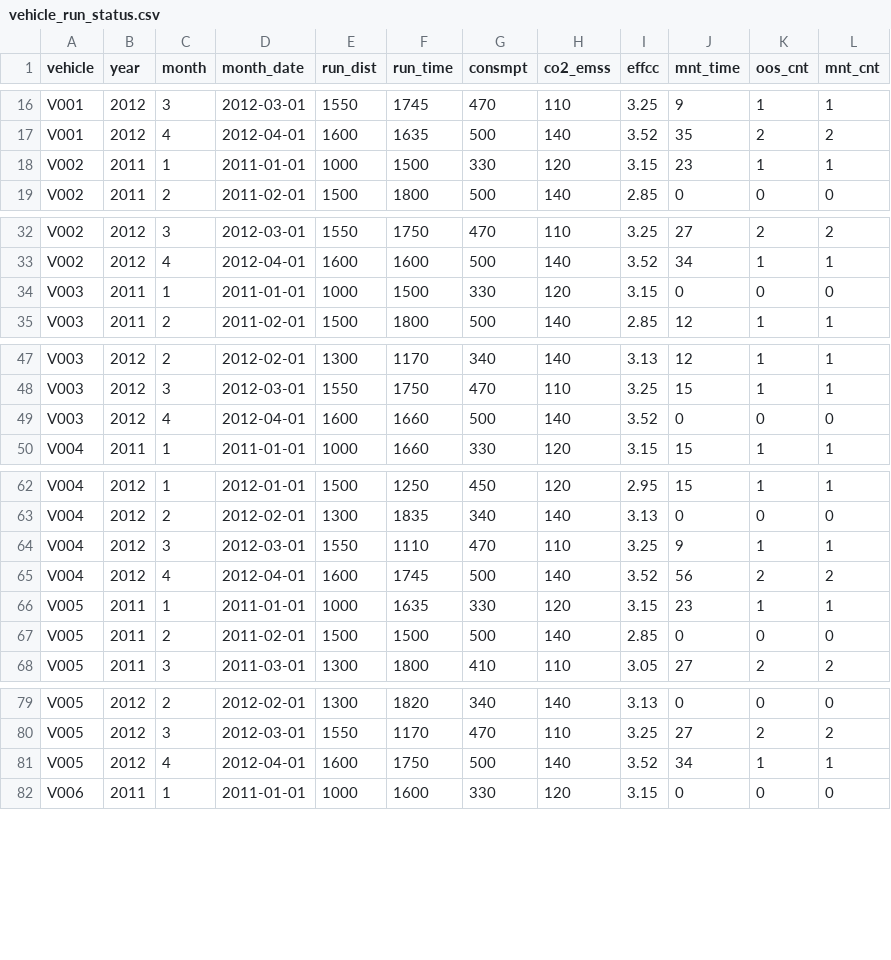
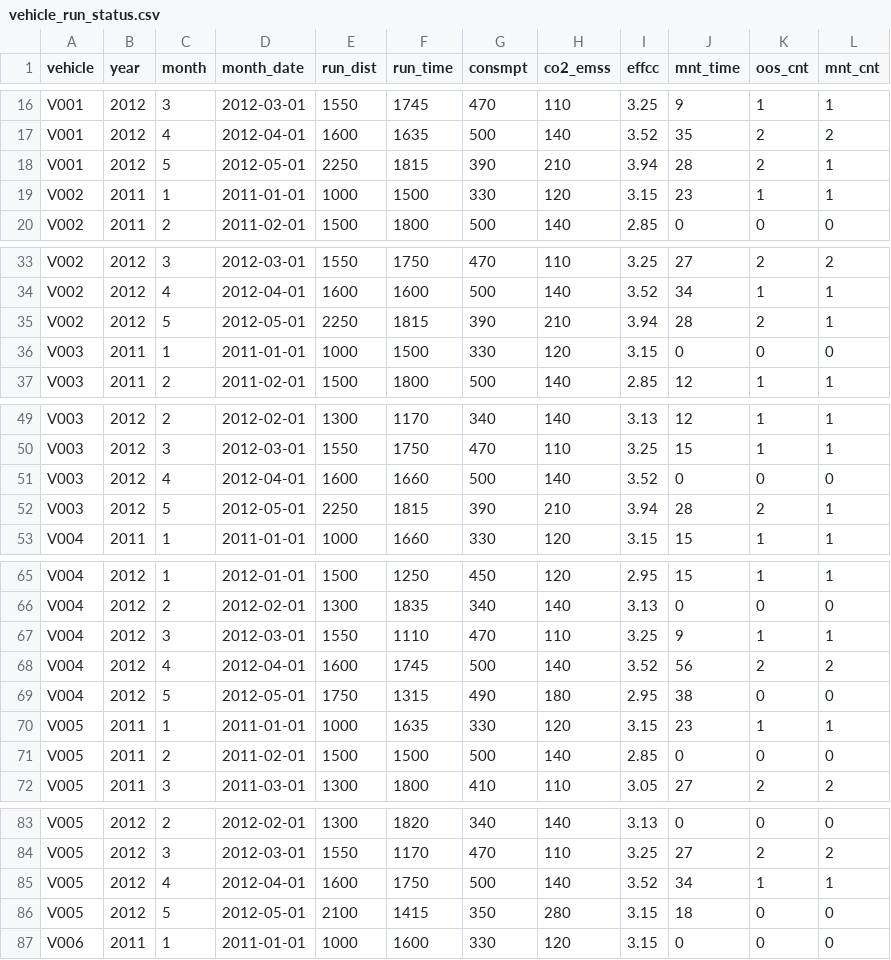
Before and after one commit to heartyoh/green-fleet, a CSV file: green-fleet/war/data/upload/vehicle_run_status.csv, drawn as a sheet; only a part is shown, gaps mark what is left out; the diff covers the shown part only.

```diff
--- a/green-fleet/war/data/upload/vehicle_run_status.csv
+++ b/green-fleet/war/data/upload/vehicle_run_status.csv
@@ -17,2 +17,3 @@ V001, 2012,  3, 2012-03-01, 1550, 1745, 470, 110, 3.25, 9,  1, 1
 V001, 2012,  4, 2012-04-01, 1600, 1635, 500, 140, 3.52, 35, 2, 2
+V001, 2012,  5, 2012-05-01, 2250, 1815, 390, 210, 3.94, 28, 2, 1
 V002, 2011,  1, 2011-01-01, 1000, 1500, 330, 120, 3.15, 23, 1, 1
@@ -34 +35,2 @@ V002, 2012, 4, 2012-04-01, 1600, 1600, 500, 140, 3.52, 34, 1, 1
+V002, 2012,  5, 2012-05-01, 2250, 1815, 390, 210, 3.94, 28, 2, 1
 V003, 2011,  1, 2011-01-01, 1000, 1500, 330, 120, 3.15,  0, 0, 0
@@ -49,2 +51,3 @@ V003, 2012,  3, 2012-03-01, 1550, 1750, 470, 110, 3.25, 15, 1, 1
 V003, 2012,  4, 2012-04-01, 1600, 1660, 500, 140, 3.52,  0, 0, 0
+V003, 2012,  5, 2012-05-01, 2250, 1815, 390, 210, 3.94, 28, 2, 1
 V004, 2011,  1, 2011-01-01, 1000, 1660, 330, 120, 3.15, 15, 1, 1
@@ -65,2 +68,3 @@ V004, 2012,  3, 2012-03-01, 1550, 1110, 470, 110, 3.25, 9,  1, 1
 V004, 2012,  4, 2012-04-01, 1600, 1745, 500, 140, 3.52, 56, 2, 2
+V004, 2012,  5, 2012-05-01, 1750, 1315, 490, 180, 2.95, 38, 0, 0
 V005, 2011,  1, 2011-01-01, 1000, 1635, 330, 120, 3.15, 23, 1, 1
@@ -81,2 +85,3 @@ V005, 2012,  3, 2012-03-01, 1550, 1170, 470, 110, 3.25, 27, 2, 2
 V005, 2012,  4, 2012-04-01, 1600, 1750, 500, 140, 3.52, 34, 1, 1
+V005, 2012,  5, 2012-05-01, 2100, 1415, 350, 280, 3.15, 18, 0, 0
 V006, 2011,  1, 2011-01-01, 1000, 1600, 330, 120, 3.15,  0, 0, 0
```
Also changed, not shown: 5 added rows elsewhere in this file, 41 other files.
